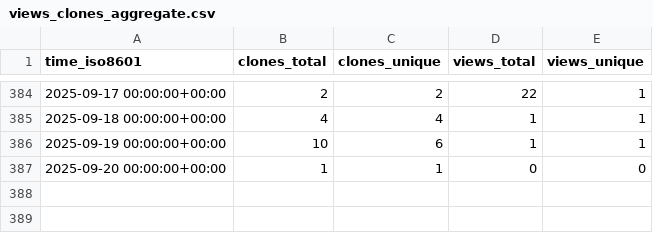
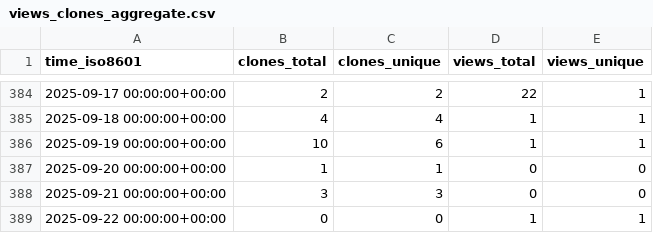
Before and after one commit to grp-bork/samestr_flow, a CSV file: grp-bork/samestr_flow/ghrs-data/views_clones_aggregate.csv, drawn as a sheet; only a part is shown, gaps mark what is left out; the diff names each change by its address in the sheet, - before the commit and + after, or states it on an @@ line.

```diff
--- a/grp-bork/samestr_flow/ghrs-data/views_clones_aggregate.csv
+++ b/grp-bork/samestr_flow/ghrs-data/views_clones_aggregate.csv
+row 388: 2025-09-21 00:00:00+00:00 | 3 | 3 | 0 | 0
+row 389: 2025-09-22 00:00:00+00:00 | 0 | 0 | 1 | 1
```
Also changed, not shown: 1 other file.
